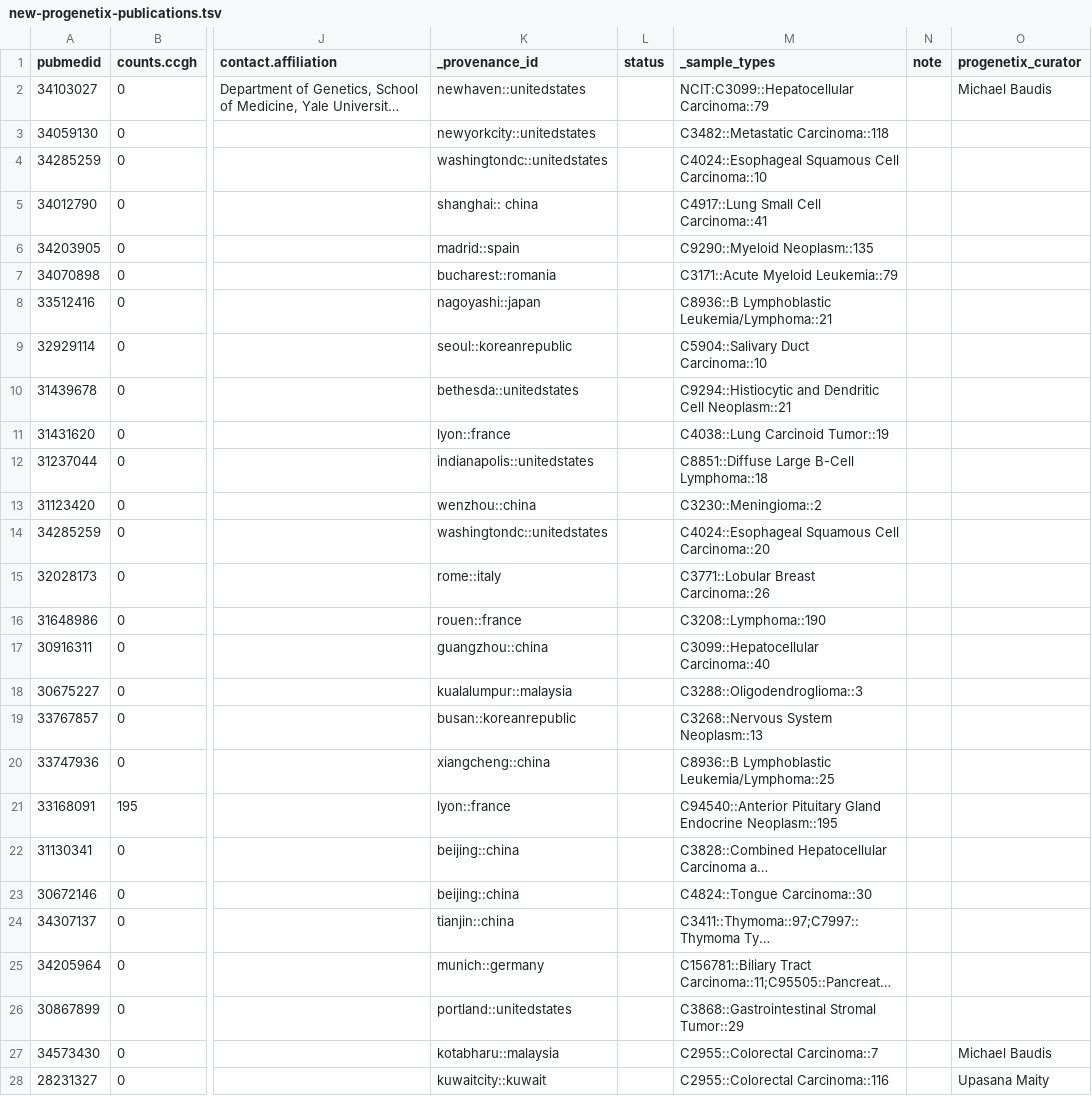
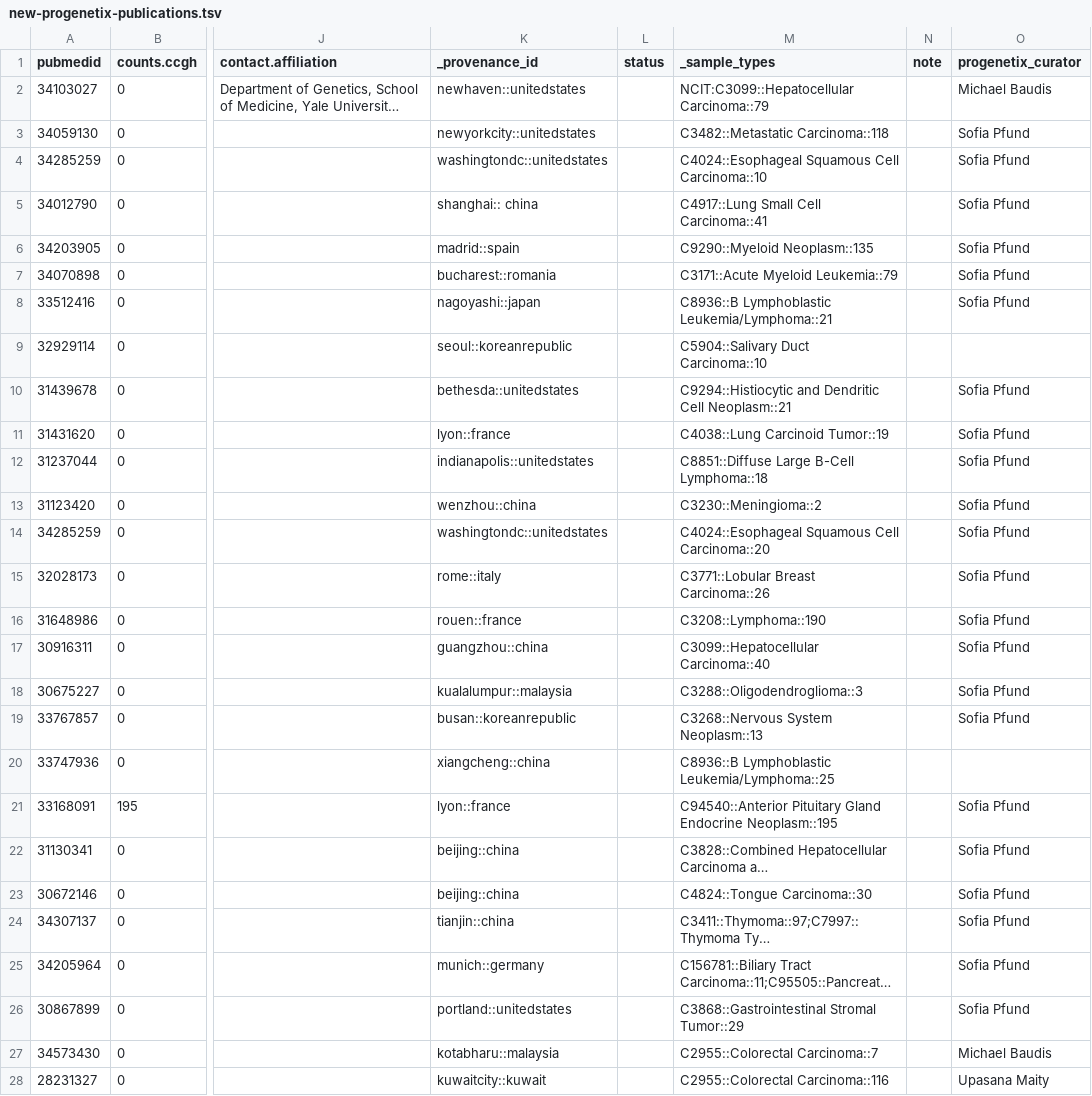
Before and after one commit to progenetix/bycon, a TSV file: byconeer/imports/new-progenetix-publications.tsv, drawn as a sheet; only a part is shown, gaps mark what is left out; long unchanged cells end in …; the diff names each change by its address in the sheet, - before the commit and + after, or states it on an @@ line.

Commit message:
publication details => all fields etc.

```diff
--- a/byconeer/imports/new-progenetix-publications.tsv
+++ b/byconeer/imports/new-progenetix-publications.tsv
-O3:O8 (progenetix_curator): (empty)
+O3:O8 (progenetix_curator): Sofia Pfund
-O10:O19 (progenetix_curator): (empty)
+O10:O19 (progenetix_curator): Sofia Pfund
-O21:O26 (progenetix_curator): (empty)
+O21:O26 (progenetix_curator): Sofia Pfund
```
Also changed, not shown: 33 other files.
